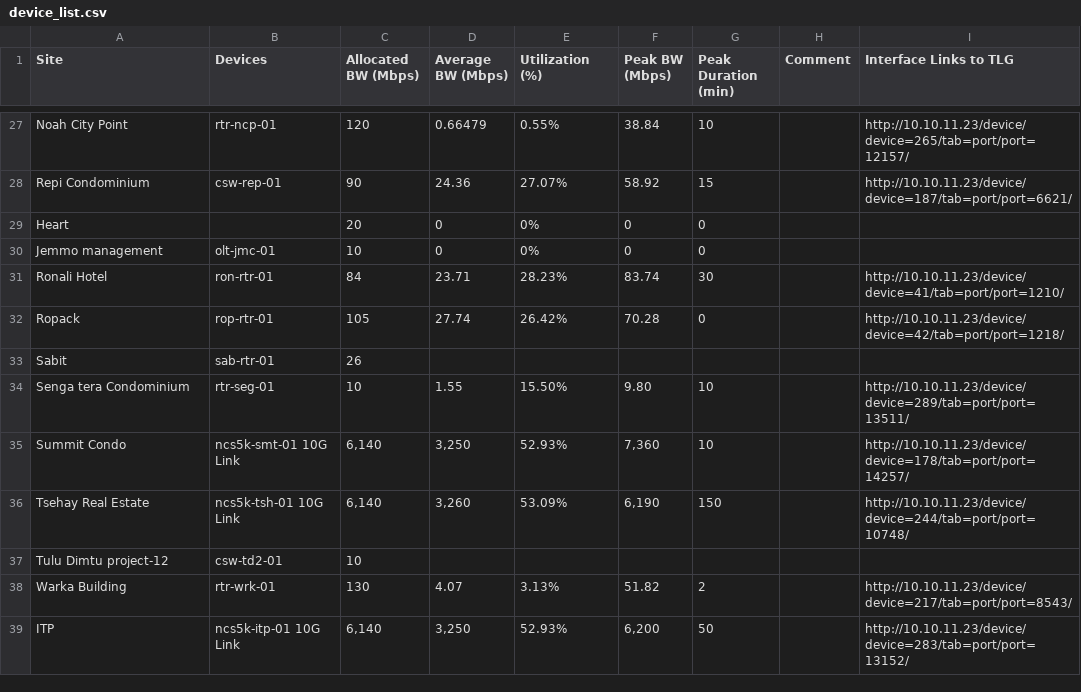
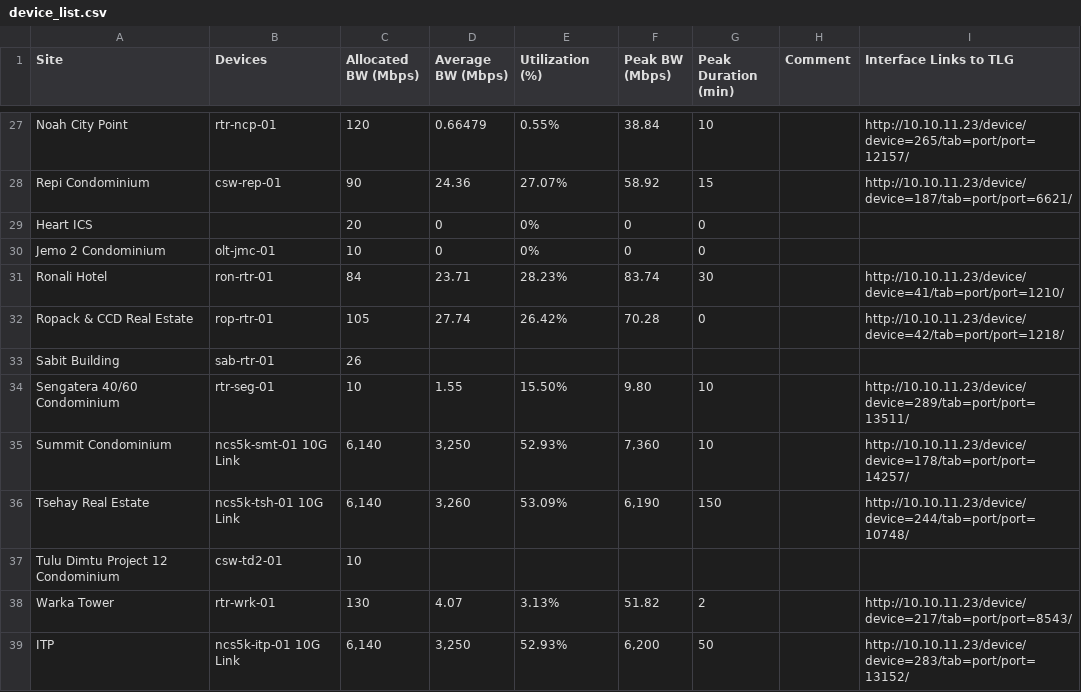
Before and after one commit to Jahsil/Observium, a CSV file: app/Http/obs/device_list.csv, drawn as a sheet; only a part is shown, gaps mark what is left out; the diff covers the shown part only.

```diff
--- a/app/Http/obs/device_list.csv
+++ b/app/Http/obs/device_list.csv
@@ -28,12 +28,12 @@ Noah City Point,rtr-ncp-01,  120 ,0.66479,0.55%,38.84,10,,http://10.10.11.23/dev
 Repi Condominium,csw-rep-01,  90 ,24.36,27.07%,58.92,15,,http://10.10.11.23/device/device=187/tab=port/port=6621/
-Heart, ,  20 ,0,0%,0,0,,
-Jemmo management,olt-jmc-01,  10 ,0,0%,0,0,,
+Heart ICS, ,  20 ,0,0%,0,0,,
+Jemo 2 Condominium,olt-jmc-01,  10 ,0,0%,0,0,,
 Ronali Hotel,ron-rtr-01,  84 ,23.71,28.23%,83.74,30,,http://10.10.11.23/device/device=41/tab=port/port=1210/
-Ropack,rop-rtr-01,  105 ,27.74,26.42%,70.28,0,,http://10.10.11.23/device/device=42/tab=port/port=1218/
-Sabit,sab-rtr-01,  26 ,,,,,,
-Senga tera Condominium,rtr-seg-01,  10 ,1.55,15.50%,9.80,10,,http://10.10.11.23/device/device=289/tab=port/port=13511/
-Summit Condo,ncs5k-smt-01 10G Link,"  6,140 ","3,250",52.93%,"  7,360 ",10,,http://10.10.11.23/device/device=178/tab=port/port=14257/
+Ropack & CCD Real Estate,rop-rtr-01,  105 ,27.74,26.42%,70.28,0,,http://10.10.11.23/device/device=42/tab=port/port=1218/
+Sabit Building,sab-rtr-01,  26 ,,,,,,
+Sengatera 40/60 Condominium,rtr-seg-01,  10 ,1.55,15.50%,9.80,10,,http://10.10.11.23/device/device=289/tab=port/port=13511/
+Summit Condominium,ncs5k-smt-01 10G Link,"  6,140 ","3,250",52.93%,"  7,360 ",10,,http://10.10.11.23/device/device=178/tab=port/port=14257/
 Tsehay Real Estate,ncs5k-tsh-01 10G Link,"  6,140 ","3,260",53.09%,"  6,190 ",150,,http://10.10.11.23/device/device=244/tab=port/port=10748/
-Tulu Dimtu project-12,csw-td2-01,  10 ,,,,,,
-Warka Building,rtr-wrk-01,  130 ,4.07,3.13%,51.82,2,,http://10.10.11.23/device/device=217/tab=port/port=8543/
+Tulu Dimtu Project 12 Condominium,csw-td2-01,  10 ,,,,,,
+Warka Tower,rtr-wrk-01,  130 ,4.07,3.13%,51.82,2,,http://10.10.11.23/device/device=217/tab=port/port=8543/
 ITP,ncs5k-itp-01 10G Link,"  6,140 ","3,250",52.93%,"  6,200 ",50,,http://10.10.11.23/device/device=283/tab=port/port=13152/
```
Also changed, not shown: 19 edited cells elsewhere in this file, 8 other files.
